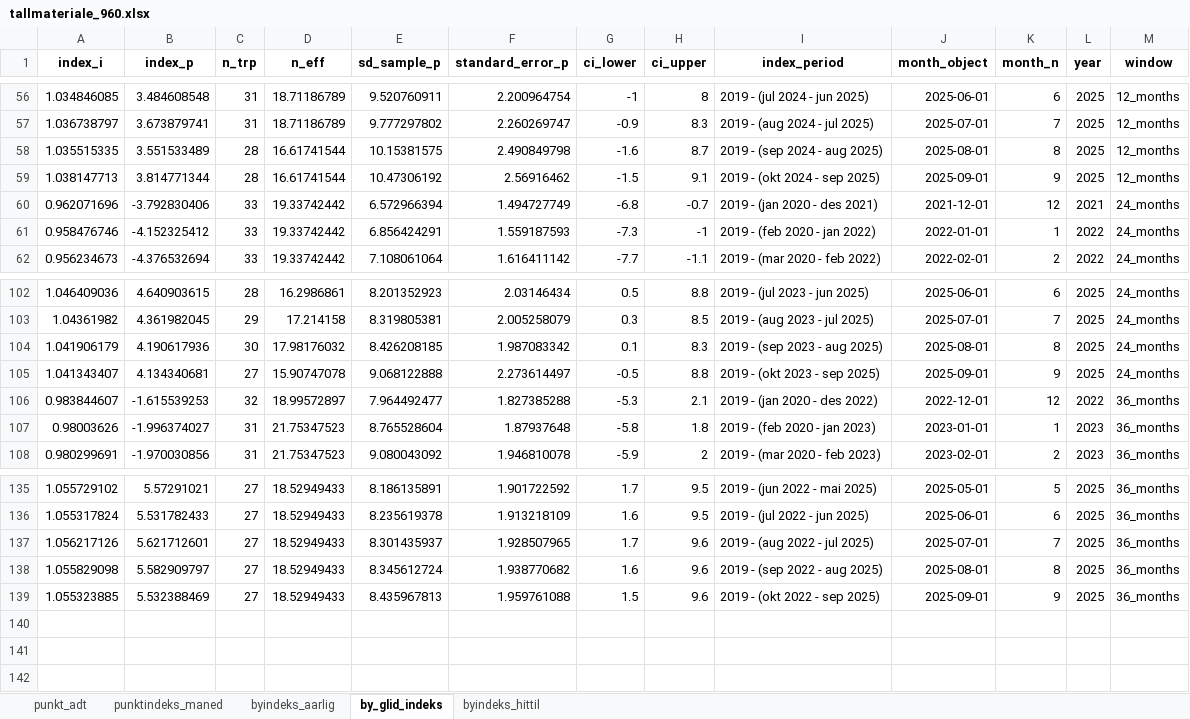
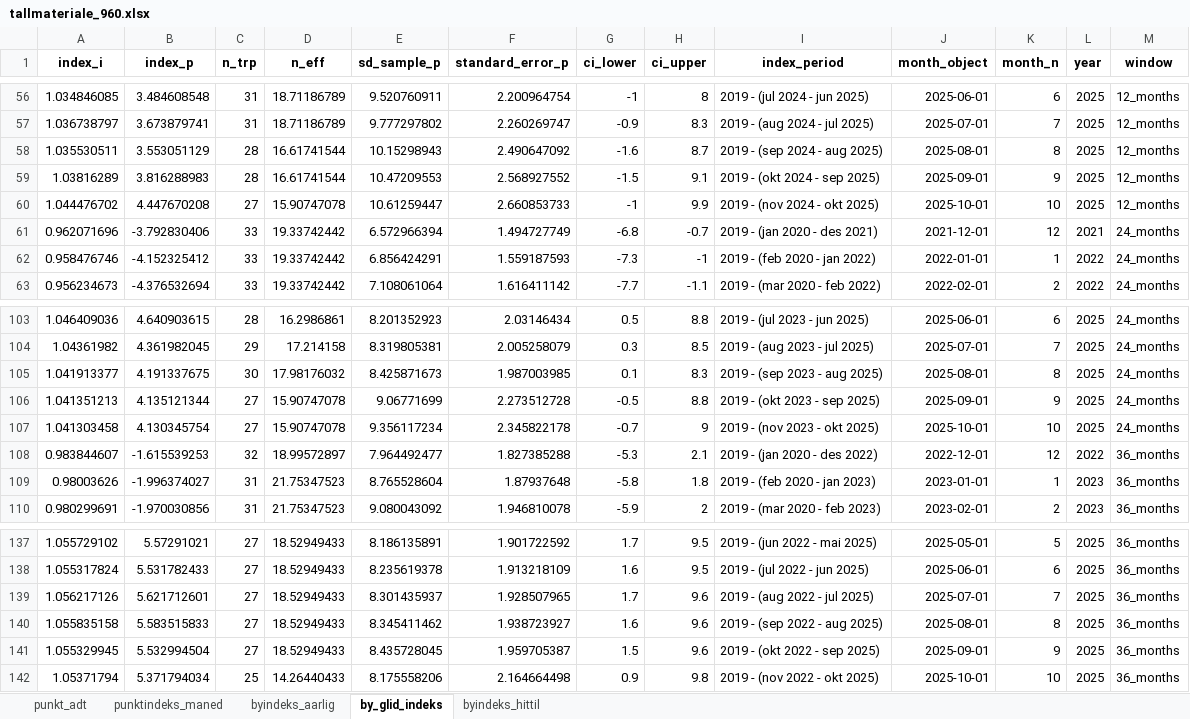
Before and after one commit to snohan/byindeks, an Excel workbook: data_indexpoints_tidy/tallmateriale_960.xlsx, sheet by_glid_indeks, drawn as a sheet; only a part is shown, gaps mark what is left out; values as stored, in another font and other column widths than the file's, no borders; addresses are those after the commit; the diff names each change by its address in the sheet, - before the commit and + after, or states it on an @@ line.

Commit message:
City index TRD 10-25

```diff
--- a/data_indexpoints_tidy/tallmateriale_960.xlsx (sheet by_glid_indeks)
+++ b/data_indexpoints_tidy/tallmateriale_960.xlsx (sheet by_glid_indeks)
-A58 (index_i): 1.035515335
+A58 (index_i): 1.035530511
-B58 (index_p): 3.551533489
+B58 (index_p): 3.553051129
-E58 (sd_sample_p): 10.15381575
+E58 (sd_sample_p): 10.15298943
-F58 (standard_error_p): 2.490849798
+F58 (standard_error_p): 2.490647092
-A59 (index_i): 1.038147713
+A59 (index_i): 1.03816289
-B59 (index_p): 3.814771344
+B59 (index_p): 3.816288983
-E59 (sd_sample_p): 10.47306192
+E59 (sd_sample_p): 10.47209553
-F59 (standard_error_p): 2.56916462
+F59 (standard_error_p): 2.568927552
+row 60: 1.044476702 | 4.447670208 | 27 | 15.90747078 | 10.61259447 | 2.660853733 | -1 | 9.9 | 2019 - (nov 2024 - okt 2025) | 2025-10-01 | 10 | 2025 | 12_months
-A105 (index_i): 1.041906179
+A105 (index_i): 1.041913377
-B105 (index_p): 4.190617936
+B105 (index_p): 4.191337675
-E105 (sd_sample_p): 8.426208185
+E105 (sd_sample_p): 8.425871673
-F105 (standard_error_p): 1.987083342
+F105 (standard_error_p): 1.987003985
-A106 (index_i): 1.041343407
+A106 (index_i): 1.041351213
-B106 (index_p): 4.134340681
+B106 (index_p): 4.135121344
-E106 (sd_sample_p): 9.068122888
+E106 (sd_sample_p): 9.06771699
-F106 (standard_error_p): 2.273614497
+F106 (standard_error_p): 2.273512728
+row 107: 1.041303458 | 4.130345754 | 27 | 15.90747078 | 9.356117234 | 2.345822178 | -0.7 | 9 | 2019 - (nov 2023 - okt 2025) | 2025-10-01 | 10 | 2025 | 24_months
-A140 (index_i): 1.055829098
+A140 (index_i): 1.055835158
-B140 (index_p): 5.582909797
+B140 (index_p): 5.583515833
-E140 (sd_sample_p): 8.345612724
+E140 (sd_sample_p): 8.345411462
-F140 (standard_error_p): 1.938770682
+F140 (standard_error_p): 1.938723927
-A141 (index_i): 1.055323885
+A141 (index_i): 1.055329945
-B141 (index_p): 5.532388469
+B141 (index_p): 5.532994504
-E141 (sd_sample_p): 8.435967813
+E141 (sd_sample_p): 8.435728045
-F141 (standard_error_p): 1.959761088
+F141 (standard_error_p): 1.959705387
+row 142: 1.05371794 | 5.371794034 | 25 | 14.26440433 | 8.175558206 | 2.164664498 | 0.9 | 9.8 | 2019 - (nov 2022 - okt 2025) | 2025-10-01 | 10 | 2025 | 36_months
```
Also changed, not shown: sheet byindeks_hittil, sheet punktindeks_maned, sheet punkt_adt, sheet byindeks_aarlig, 5 other files.
